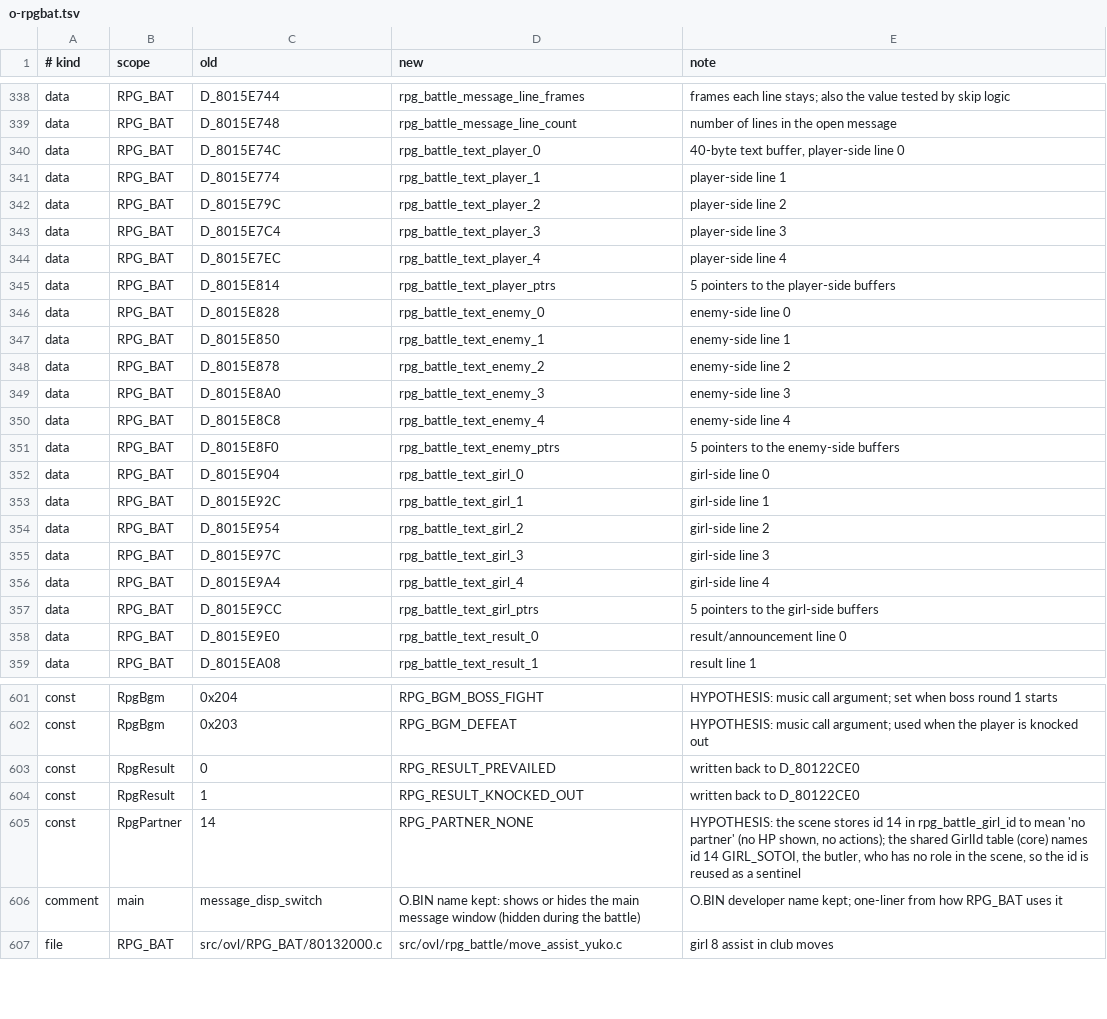
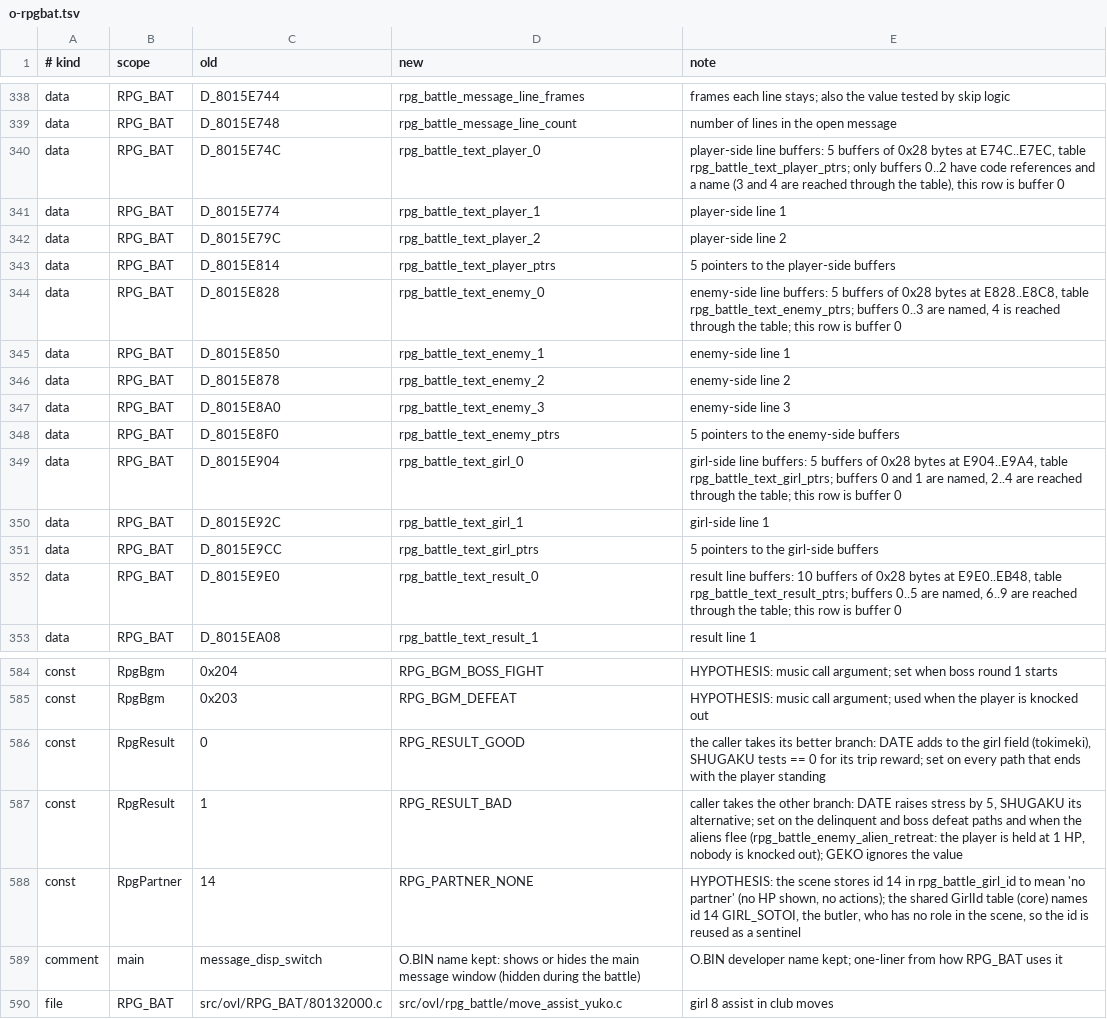
Before and after one commit to CosmicScribe64/tokimemo-ps1-decomp, a TSV file: config/renames/proposals/o-rpgbat.tsv, drawn as a sheet; only a part is shown, gaps mark what is left out; the diff covers the shown part only.

```diff
--- a/config/renames/proposals/o-rpgbat.tsv
+++ b/config/renames/proposals/o-rpgbat.tsv
@@ -339,9 +339,7 @@ data	RPG_BAT	D_8015E744	rpg_battle_message_line_frames	frames each line stays; a
 data	RPG_BAT	D_8015E748	rpg_battle_message_line_count	number of lines in the open message
-data	RPG_BAT	D_8015E74C	rpg_battle_text_player_0	40-byte text buffer, player-side line 0
+data	RPG_BAT	D_8015E74C	rpg_battle_text_player_0	player-side line buffers: 5 buffers of 0x28 bytes at E74C..E7EC, table rpg_battle_text_player_ptrs; only buffers 0..2 have code references and a name (3 and 4 are reached through the table), this row is buffer 0
 data	RPG_BAT	D_8015E774	rpg_battle_text_player_1	player-side line 1
 data	RPG_BAT	D_8015E79C	rpg_battle_text_player_2	player-side line 2
-data	RPG_BAT	D_8015E7C4	rpg_battle_text_player_3	player-side line 3
-data	RPG_BAT	D_8015E7EC	rpg_battle_text_player_4	player-side line 4
 data	RPG_BAT	D_8015E814	rpg_battle_text_player_ptrs	5 pointers to the player-side buffers
-data	RPG_BAT	D_8015E828	rpg_battle_text_enemy_0	enemy-side line 0
+data	RPG_BAT	D_8015E828	rpg_battle_text_enemy_0	enemy-side line buffers: 5 buffers of 0x28 bytes at E828..E8C8, table rpg_battle_text_enemy_ptrs; buffers 0..3 are named, 4 is reached through the table; this row is buffer 0
 data	RPG_BAT	D_8015E850	rpg_battle_text_enemy_1	enemy-side line 1
@@ -349,11 +347,7 @@ data	RPG_BAT	D_8015E878	rpg_battle_text_enemy_2	enemy-side line 2
 data	RPG_BAT	D_8015E8A0	rpg_battle_text_enemy_3	enemy-side line 3
-data	RPG_BAT	D_8015E8C8	rpg_battle_text_enemy_4	enemy-side line 4
 data	RPG_BAT	D_8015E8F0	rpg_battle_text_enemy_ptrs	5 pointers to the enemy-side buffers
-data	RPG_BAT	D_8015E904	rpg_battle_text_girl_0	girl-side line 0
+data	RPG_BAT	D_8015E904	rpg_battle_text_girl_0	girl-side line buffers: 5 buffers of 0x28 bytes at E904..E9A4, table rpg_battle_text_girl_ptrs; buffers 0 and 1 are named, 2..4 are reached through the table; this row is buffer 0
 data	RPG_BAT	D_8015E92C	rpg_battle_text_girl_1	girl-side line 1
-data	RPG_BAT	D_8015E954	rpg_battle_text_girl_2	girl-side line 2
-data	RPG_BAT	D_8015E97C	rpg_battle_text_girl_3	girl-side line 3
-data	RPG_BAT	D_8015E9A4	rpg_battle_text_girl_4	girl-side line 4
 data	RPG_BAT	D_8015E9CC	rpg_battle_text_girl_ptrs	5 pointers to the girl-side buffers
-data	RPG_BAT	D_8015E9E0	rpg_battle_text_result_0	result/announcement line 0
+data	RPG_BAT	D_8015E9E0	rpg_battle_text_result_0	result line buffers: 10 buffers of 0x28 bytes at E9E0..EB48, table rpg_battle_text_result_ptrs; buffers 0..5 are named, 6..9 are reached through the table; this row is buffer 0
 data	RPG_BAT	D_8015EA08	rpg_battle_text_result_1	result line 1
@@ -602,4 +585,4 @@ const	RpgBgm	0x204	RPG_BGM_BOSS_FIGHT	HYPOTHESIS: music call argument; set when
 const	RpgBgm	0x203	RPG_BGM_DEFEAT	HYPOTHESIS: music call argument; used when the player is knocked out
-const	RpgResult	0	RPG_RESULT_PREVAILED	written back to D_80122CE0
-const	RpgResult	1	RPG_RESULT_KNOCKED_OUT	written back to D_80122CE0
+const	RpgResult	0	RPG_RESULT_GOOD	the caller takes its better branch: DATE adds to the girl field (tokimeki), SHUGAKU tests == 0 for its trip reward; set on every path that ends with the player standing
+const	RpgResult	1	RPG_RESULT_BAD	caller takes the other branch: DATE raises stress by 5, SHUGAKU its alternative; set on the delinquent and boss defeat paths and when the aliens flee (rpg_battle_enemy_alien_retreat: the player is held at 1 HP, nobody is knocked out); GEKO ignores the value
 const	RpgPartner	14	RPG_PARTNER_NONE	HYPOTHESIS: the scene stores id 14 in rpg_battle_girl_id to mean 'no partner' (no HP shown, no actions); the shared GirlId table (core) names id 14 GIRL_SOTOI, the butler, who has no role in the scene, so the id is reused as a sentinel
```
Also changed, not shown: 11 removed rows and 54 edited cells elsewhere in this file, 3 other files.
